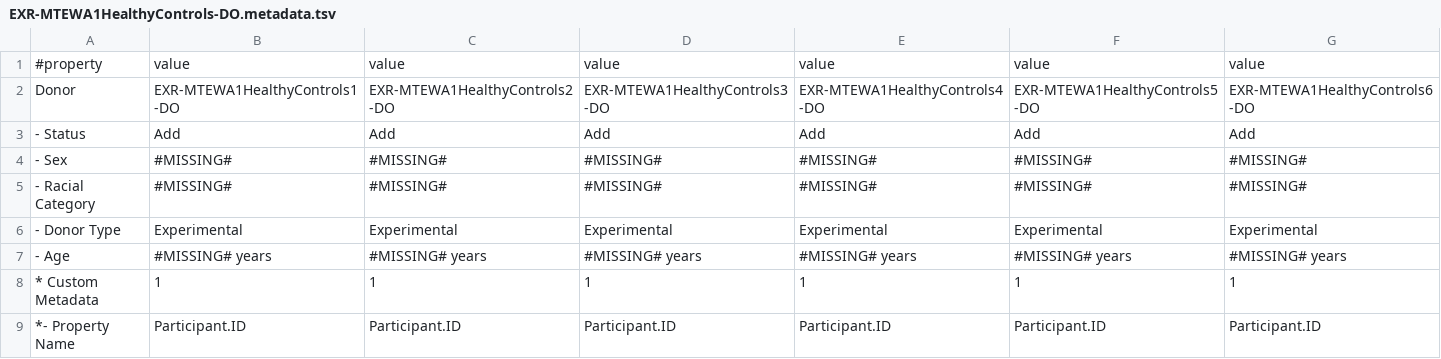
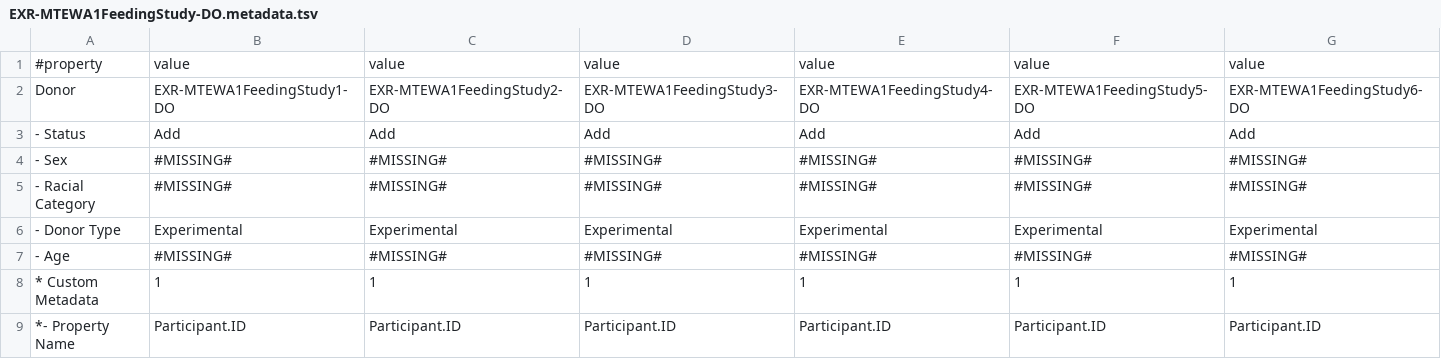
Before and after one commit to kelly-sovacool/dmrr-submission-prep, a TSV file: feedingStudy/EXR-MTEWA1FeedingStudy-DO.metadata.tsv (was feedingStudy/EXR-MTEWA1HealthyControls-DO.metadata.tsv), drawn as a sheet; only a part is shown; the diff covers the shown part only; the diff names each change by its address in the sheet, - before the commit and + after, or states it on an @@ line.

```diff
--- a/feedingStudy/EXR-MTEWA1HealthyControls-DO.metadata.tsv
+++ b/feedingStudy/EXR-MTEWA1FeedingStudy-DO.metadata.tsv
-B2: EXR-MTEWA1HealthyControls1-DO
+B2: EXR-MTEWA1FeedingStudy1-DO
-C2: EXR-MTEWA1HealthyControls2-DO
+C2: EXR-MTEWA1FeedingStudy2-DO
-D2: EXR-MTEWA1HealthyControls3-DO
+D2: EXR-MTEWA1FeedingStudy3-DO
-E2: EXR-MTEWA1HealthyControls4-DO
+E2: EXR-MTEWA1FeedingStudy4-DO
-F2: EXR-MTEWA1HealthyControls5-DO
+F2: EXR-MTEWA1FeedingStudy5-DO
-G2: EXR-MTEWA1HealthyControls6-DO
+G2: EXR-MTEWA1FeedingStudy6-DO
-B7: #MISSING# years
+B7: #MISSING#
-C7: #MISSING# years
+C7: #MISSING#
-D7: #MISSING# years
+D7: #MISSING#
-E7: #MISSING# years
+E7: #MISSING#
-F7: #MISSING# years
+F7: #MISSING#
-G7: #MISSING# years
+G7: #MISSING#
```
Also changed, not shown: 34 edited cells elsewhere in this file, 14 other files.
